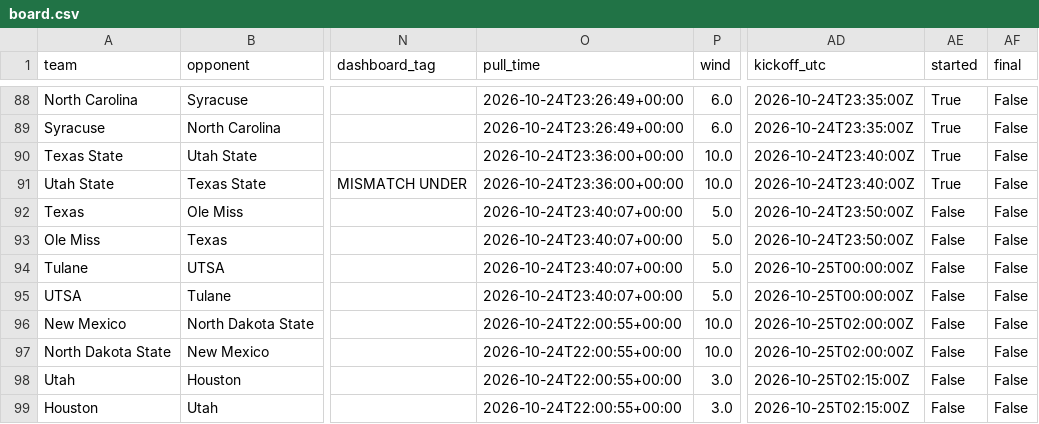
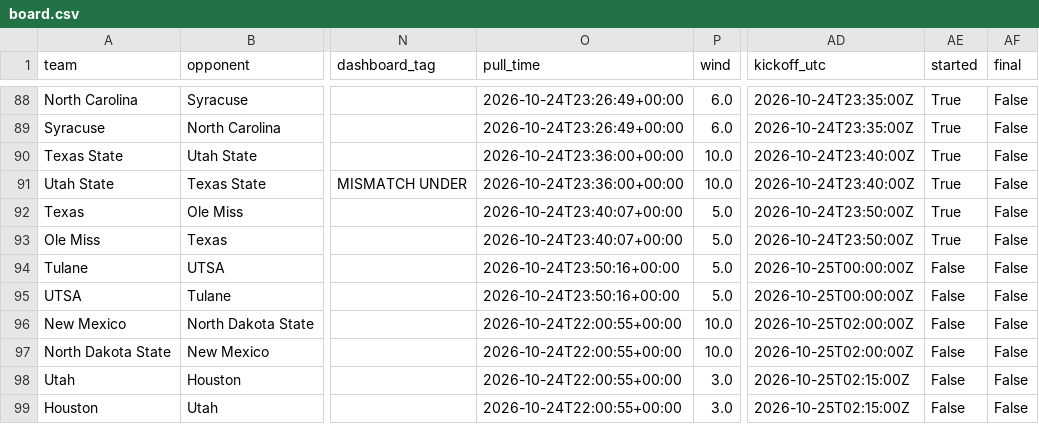
Before and after one commit to bradyt3321/cfb-yardage-dashboard, a CSV file: data/board.csv, drawn as a sheet; only a part is shown, gaps mark what is left out; the diff names each change by its address in the sheet, - before the commit and + after, or states it on an @@ line.

```diff
--- a/data/board.csv
+++ b/data/board.csv
-AE92:AE93 (started): False
+AE92:AE93 (started): True
-O94:O95 (pull_time): 2026-10-24T23:40:07+00:00
+O94:O95 (pull_time): 2026-10-24T23:50:16+00:00
```
Also changed, not shown: 3 other files.
